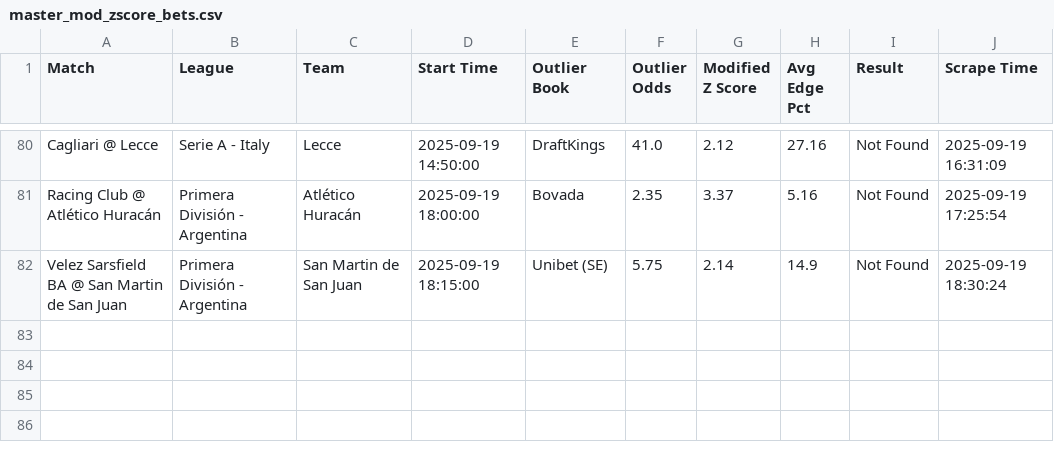
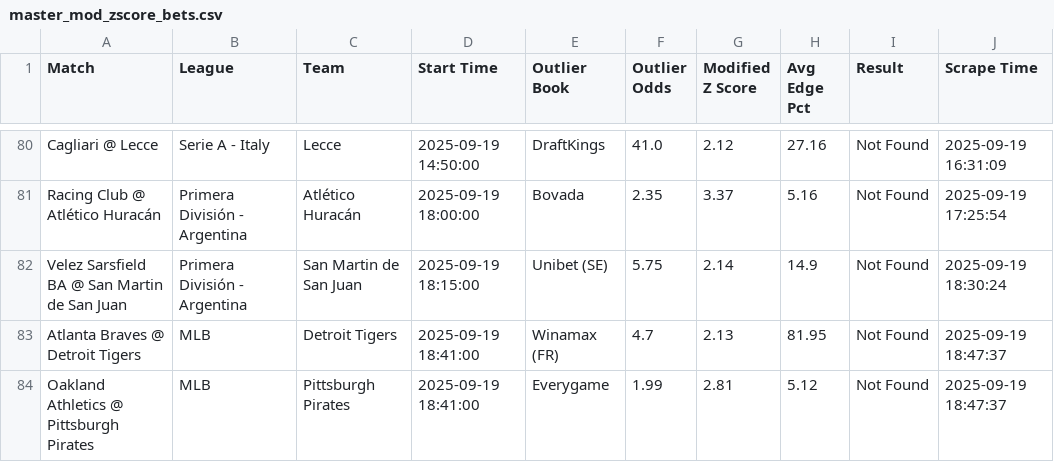
Before and after one commit to aqsmith02/paper-betting-tracker, a CSV file: data/master_mod_zscore_bets.csv, drawn as a sheet; only a part is shown, gaps mark what is left out; the diff names each change by its address in the sheet, - before the commit and + after, or states it on an @@ line.

```diff
--- a/data/master_mod_zscore_bets.csv
+++ b/data/master_mod_zscore_bets.csv
+row 83: Atlanta Braves @ Detroit Tigers | MLB | Detroit Tigers | 2025-09-19 18:41:00 | Winamax (FR) | 4.7 | 2.13 | 81.95 | Not Found | 2025-09-19 18:47:37
+row 84: Oakland Athletics @ Pittsburgh Pirates | MLB | Pittsburgh Pirates | 2025-09-19 18:41:00 | Everygame | 1.99 | 2.81 | 5.12 | Not Found | 2025-09-19 18:47:37
```
Also changed, not shown: data/master_avg_bets.csv, data/master_avg_full.csv, 3 other files.
